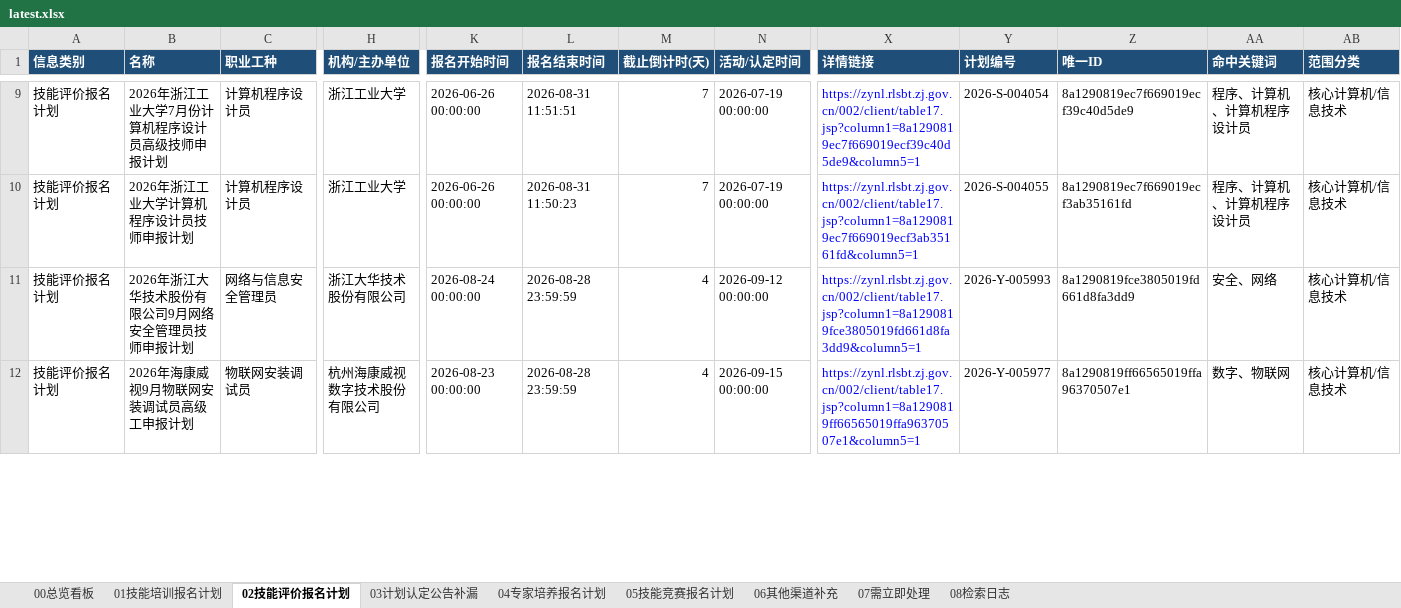
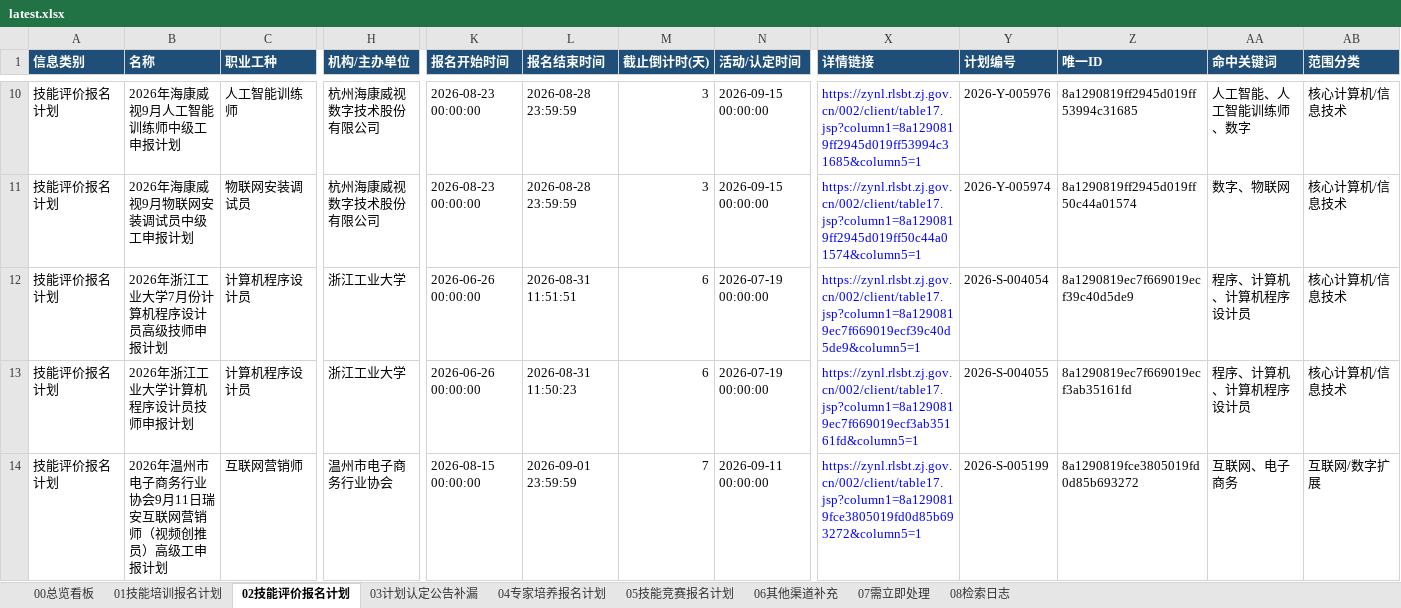
Before and after one commit to Juesann/zhejiang-skill-daily, an Excel workbook: latest.xlsx, sheet 02技能评价报名计划, drawn as a sheet; only a part is shown, gaps mark what is left out; values as stored, in another font and other column widths than the file's, no borders; removed rows and columns are numbered as before the commit, all else as after; rows hold the shown columns only; the diff covers the shown part only; the diff names each change by its address in the sheet, - before the commit and + after, or states it on an @@ line.

```diff
--- a/latest.xlsx (sheet 02技能评价报名计划)
+++ b/latest.xlsx (sheet 02技能评价报名计划)
+row 10: 技能评价报名计划 | 2026年海康威视9月人工智能训练师中级工申报计划 | 人工智能训练师 | 杭州海康威视数字技术股份有限公司 | 2026-08-23 00:00:00 | 2026-08-28 23:59:59 | 3 | 2026-09-15 00:00:00 | https://zynl.rlsbt.zj.gov.cn/002/client/table17.jsp?column1=8a1290819ff2945d019ff53994c31685&column5=1 | 2026-Y-005976 | 8a1290819ff2945d019ff53994c31685 | 人工智能、人工智能训练师、数字 | 核心计算机/信息技术
+row 11: 技能评价报名计划 | 2026年海康威视9月物联网安装调试员中级工申报计划 | 物联网安装调试员 | 杭州海康威视数字技术股份有限公司 | 2026-08-23 00:00:00 | 2026-08-28 23:59:59 | 3 | 2026-09-15 00:00:00 | https://zynl.rlsbt.zj.gov.cn/002/client/table17.jsp?column1=8a1290819ff2945d019ff50c44a01574&column5=1 | 2026-Y-005974 | 8a1290819ff2945d019ff50c44a01574 | 数字、物联网 | 核心计算机/信息技术
-M12:M13 (截止倒计时(天)): 7
+M12:M13 (截止倒计时(天)): 6
-row 11: 技能评价报名计划 | 2026年浙江大华技术股份有限公司9月网络安全管理员技师申报计划 | 网络与信息安全管理员 | 浙江大华技术股份有限公司 | 2026-08-24 00:00:00 | 2026-08-28 23:59:59 | 4 | 2026-09-12 00:00:00 | https://zynl.rlsbt.zj.gov.cn/002/client/table17.jsp?column1=8a1290819fce3805019fd661d8fa3dd9&column5=1 | 2026-Y-005993 | 8a1290819fce3805019fd661d8fa3dd9 | 安全、网络 | 核心计算机/信息技术
-B14 (名称): 2026年海康威视9月物联网安装调试员高级工申报计划
+B14 (名称): 2026年温州市电子商务行业协会9月11日瑞安互联网营销师（视频创推员）高级工申报计划
-C14 (职业工种): 物联网安装调试员
+C14 (职业工种): 互联网营销师
-H14 (机构/主办单位): 杭州海康威视数字技术股份有限公司
+H14 (机构/主办单位): 温州市电子商务行业协会
-K14 (报名开始时间): 2026-08-23 00:00:00
+K14 (报名开始时间): 2026-08-15 00:00:00
-L14 (报名结束时间): 2026-08-28 23:59:59
+L14 (报名结束时间): 2026-09-01 23:59:59
-M14 (截止倒计时(天)): 4
+M14 (截止倒计时(天)): 7
-N14 (活动/认定时间): 2026-09-15 00:00:00
+N14 (活动/认定时间): 2026-09-11 00:00:00
-X14 (详情链接): https://zynl.rlsbt.zj.gov.cn/002/client/table17.jsp?column1=8a1290819ff66565019ffa96370507e1&column5=1
+X14 (详情链接): https://zynl.rlsbt.zj.gov.cn/002/client/table17.jsp?column1=8a1290819fce3805019fd0d85b693272&column5=1
-Y14 (计划编号): 2026-Y-005977
+Y14 (计划编号): 2026-S-005199
-Z14 (唯一ID): 8a1290819ff66565019ffa96370507e1
+Z14 (唯一ID): 8a1290819fce3805019fd0d85b693272
-AA14 (命中关键词): 数字、物联网
+AA14 (命中关键词): 互联网、电子商务
-AB14 (范围分类): 核心计算机/信息技术
+AB14 (范围分类): 互联网/数字扩展
```
Also changed, not shown: 16 added rows, 7 removed rows and 75 edited cells elsewhere in this sheet, sheet 07需立即处理, sheet 01技能培训报名计划, sheet 04专家培养报名计划, sheet 05技能竞赛报名计划, sheet 08检索日志, sheet 00总览看板, 3 other files.
